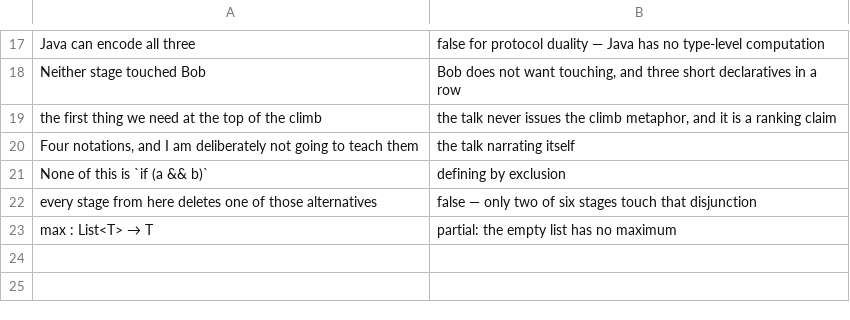
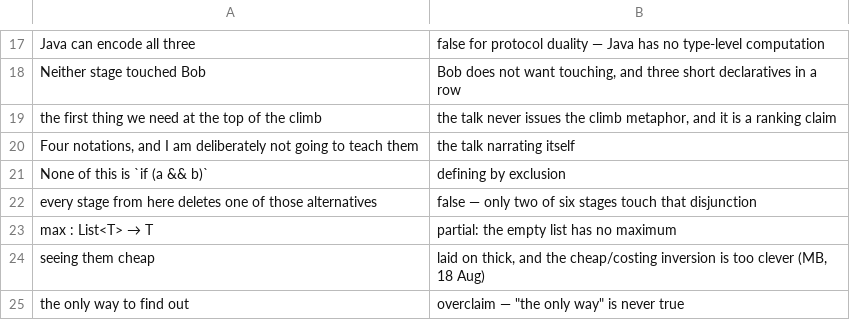
Before and after one commit to mbauer83/scala-type-driven-talk-2026, a TSV file: tools/retired.tsv, drawn as a sheet; only a part is shown, gaps mark what is left out; the diff names each change by its address in the sheet, - before the commit and + after, or states it on an @@ line.

```diff
--- a/tools/retired.tsv
+++ b/tools/retired.tsv
+row 24: seeing them cheap | laid on thick, and the cheap/costing inversion is too clever (MB, 18 Aug)
+row 25: the only way to find out | overclaim — "the only way" is never true
```
Also changed, not shown: 13 other files.
